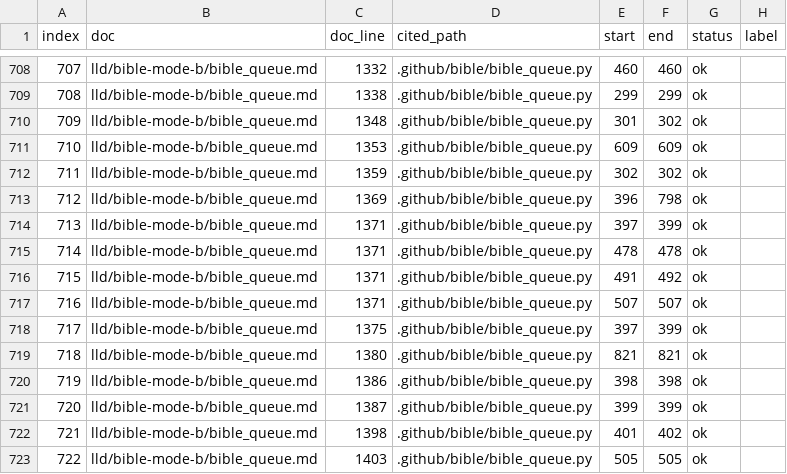
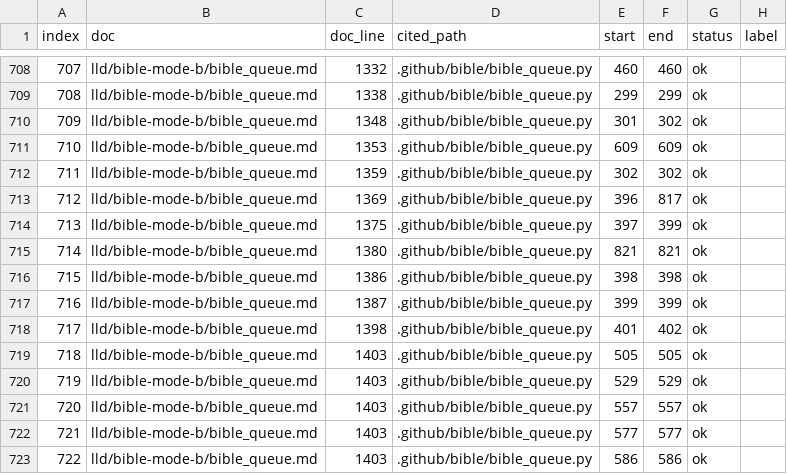
Before and after one commit to vishalc412/bible-mode-b-test, a TSV file: codebase-analysis/ledger/citations.tsv, drawn as a sheet; only a part is shown, gaps mark what is left out; the shorter side is filled out with more unchanged rows; removed rows and columns are numbered as before the commit, all else as after; the diff names each change by its address in the sheet, - before the commit and + after, or states it on an @@ line.

```diff
--- a/codebase-analysis/ledger/citations.tsv
+++ b/codebase-analysis/ledger/citations.tsv
-F713 (end): 798
+F713 (end): 817
-row 714: 713 | lld/bible-mode-b/bible_queue.md | 1371 | .github/bible/bible_queue.py | 397 | 399 | ok
-row 715: 714 | lld/bible-mode-b/bible_queue.md | 1371 | .github/bible/bible_queue.py | 478 | 478 | ok
-row 716: 715 | lld/bible-mode-b/bible_queue.md | 1371 | .github/bible/bible_queue.py | 491 | 492 | ok
-row 717: 716 | lld/bible-mode-b/bible_queue.md | 1371 | .github/bible/bible_queue.py | 507 | 507 | ok
@@ column A (index) renumbered from row 714 down @@
```
Also changed, not shown: 11 other files.
